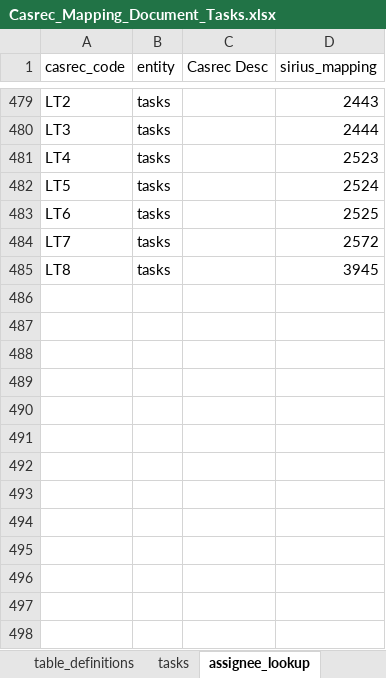
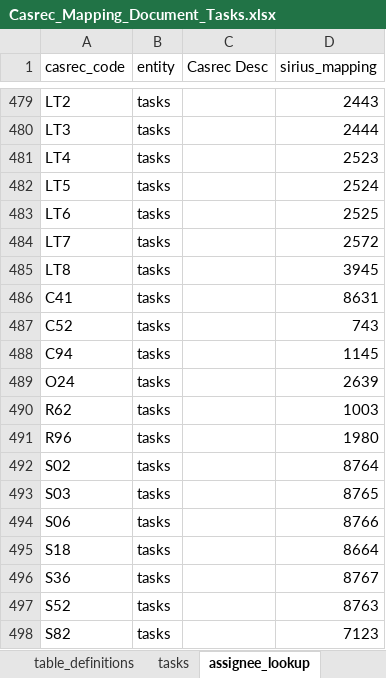
Before and after one commit to ministryofjustice/opg-data-casrec-migration, an Excel workbook: migration_steps/shared/mapping_spreadsheet/Casrec_Mapping_Document_Tasks.xlsx, sheet assignee_lookup, drawn as a sheet; only a part is shown, gaps mark what is left out; values as stored, in another font and other column widths than the file's, no borders; the diff names each change by its address in the sheet, - before the commit and + after, or states it on an @@ line.

Commit message:
IN-1233 New P2 assignees added (#668)

```diff
--- a/migration_steps/shared/mapping_spreadsheet/Casrec_Mapping_Document_Tasks.xlsx (sheet assignee_lookup)
+++ b/migration_steps/shared/mapping_spreadsheet/Casrec_Mapping_Document_Tasks.xlsx (sheet assignee_lookup)
+row 486: C41 | tasks |  | 8631
+row 487: C52 | tasks |  | 743
+row 488: C94 | tasks |  | 1145
+row 489: O24 | tasks |  | 2639
+row 490: R62 | tasks |  | 1003
+row 491: R96 | tasks |  | 1980
+row 492: S02 | tasks |  | 8764
+row 493: S03 | tasks |  | 8765
+row 494: S06 | tasks |  | 8766
+row 495: S18 | tasks |  | 8664
+row 496: S36 | tasks |  | 8767
+row 497: S52 | tasks |  | 8763
+row 498: S82 | tasks |  | 7123
```
Also changed, not shown: migration_steps/shared/mapping_spreadsheet/Casrec_Mapping_Document_Client.xlsx, 3 other files.
